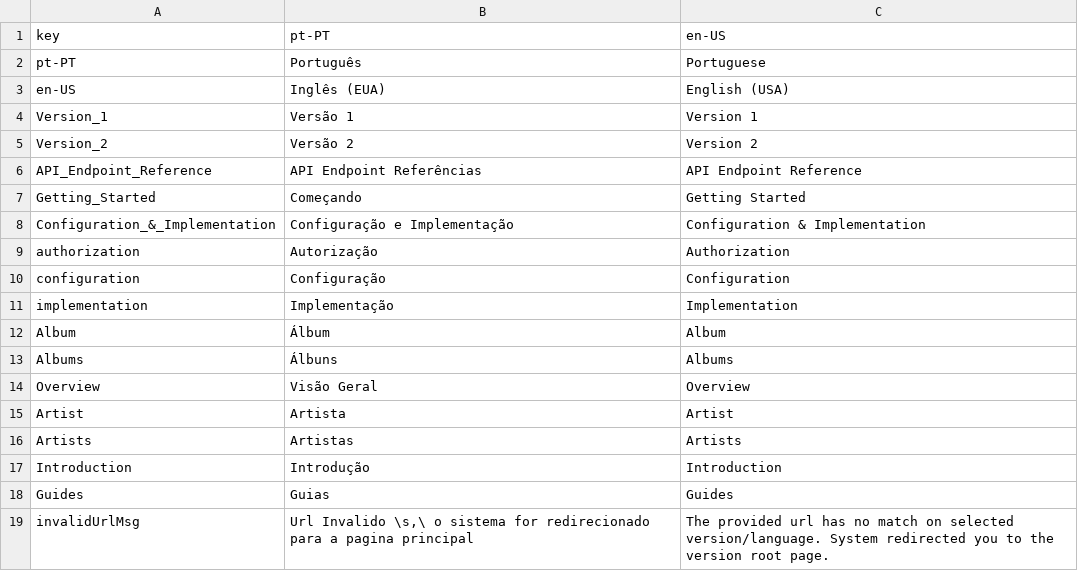
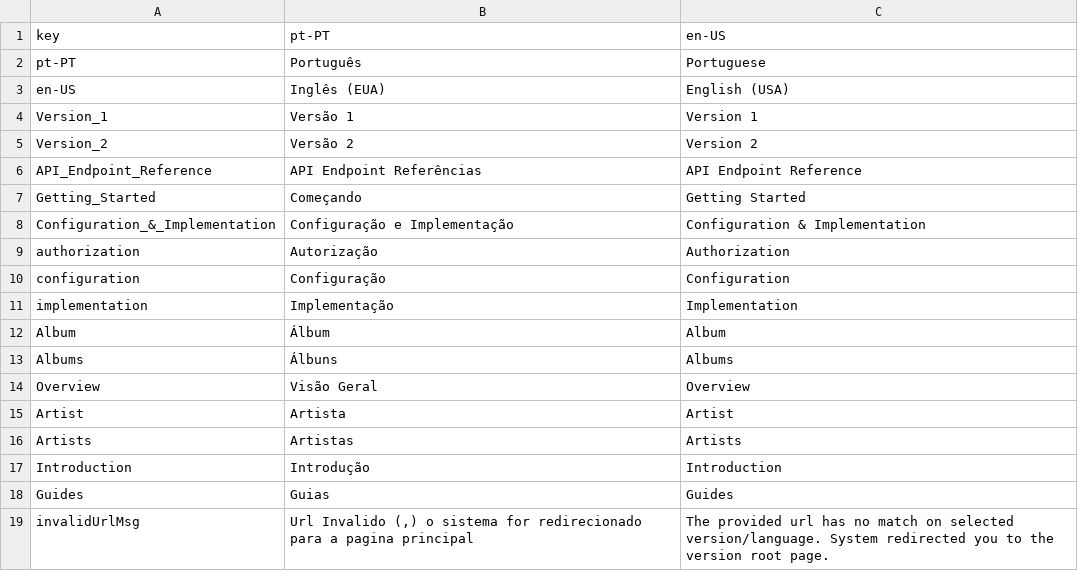
Before and after one commit to Brickable/API-DOC-MarkdownDocumentation, a CSV file: dictionaire.csv, drawn as a sheet.

Commit message:
update dictionaire

```diff
--- a/dictionaire.csv
+++ b/dictionaire.csv
@@ -18,2 +18,2 @@ Introduction,Introdução,Introduction
 Guides,Guias,Guides
-invalidUrlMsg," Url Invalido \s,\  o sistema for redirecionado para a pagina principal",The provided url has no match on selected version/language. System redirected you to the version root page.
+invalidUrlMsg," Url Invalido (,)  o sistema for redirecionado para a pagina principal",The provided url has no match on selected version/language. System redirected you to the version root page.
```
